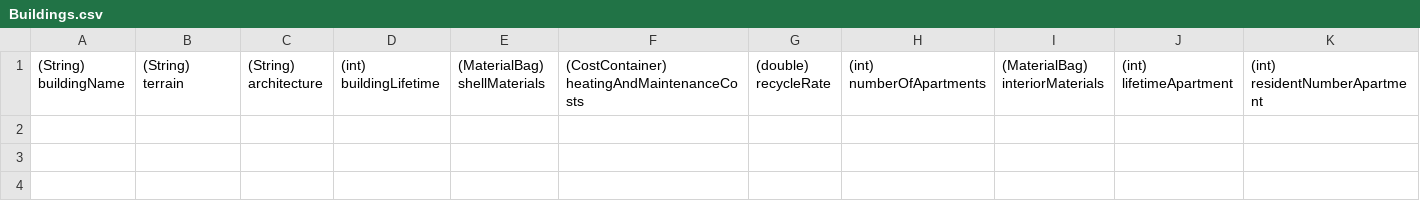
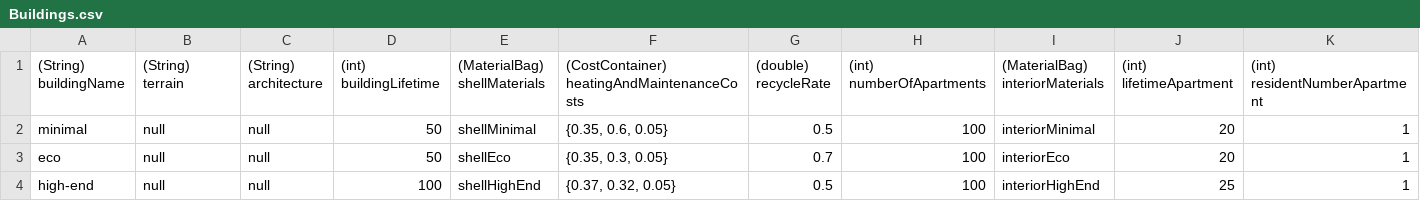
Before and after one commit to foobar-glitch/ProgrammierParadigmen1, a CSV file: src/ressources/Buildings.csv, drawn as a sheet; only a part is shown; rows hold the shown columns only; the diff names each change by its address in the sheet, - before the commit and + after, or states it on an @@ line.

Commit message:
copied current building configurations from main to Building.csv

```diff
--- a/src/ressources/Buildings.csv
+++ b/src/ressources/Buildings.csv
+row 2: minimal | null | null | 50 | shellMinimal | {0.35, 0.6, 0.05} | 0.5 | 100 | interiorMinimal | 20 | 1
+row 3: eco | null | null | 50 | shellEco | {0.35, 0.3, 0.05} | 0.7 | 100 | interiorEco | 20 | 1
+row 4: high-end | null | null | 100 | shellHighEnd | {0.37, 0.32, 0.05} | 0.5 | 100 | interiorHighEnd | 25 | 1
```
